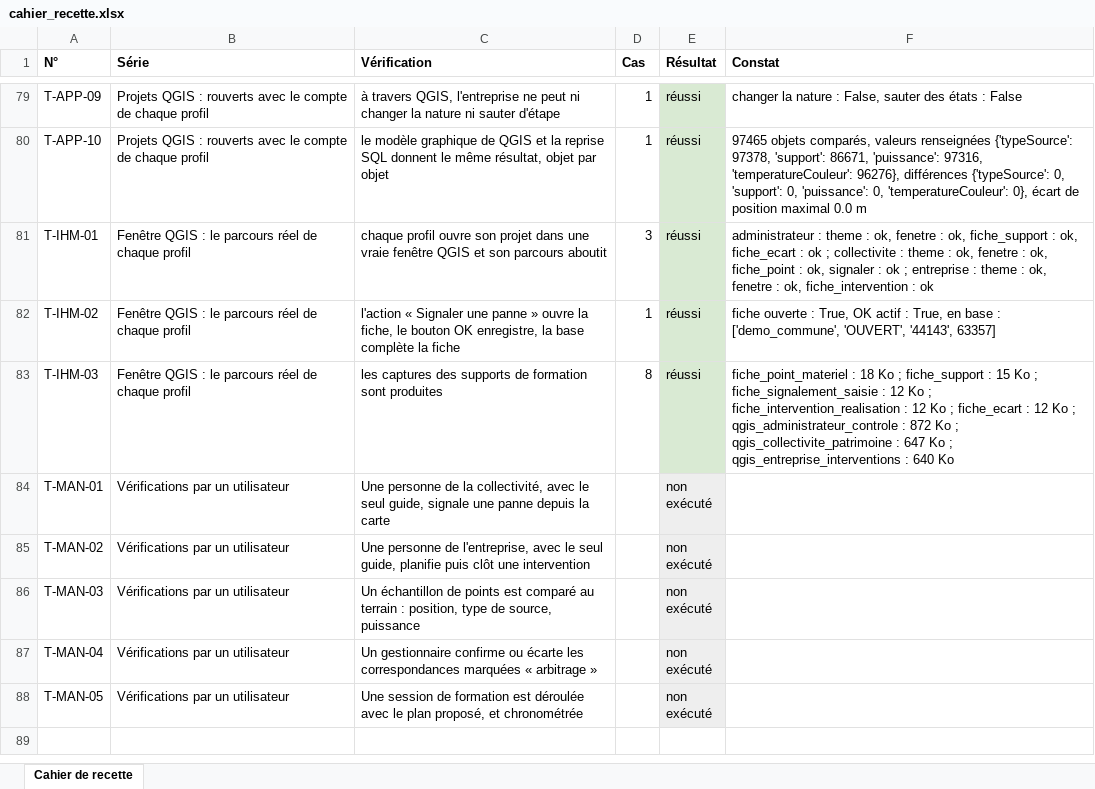
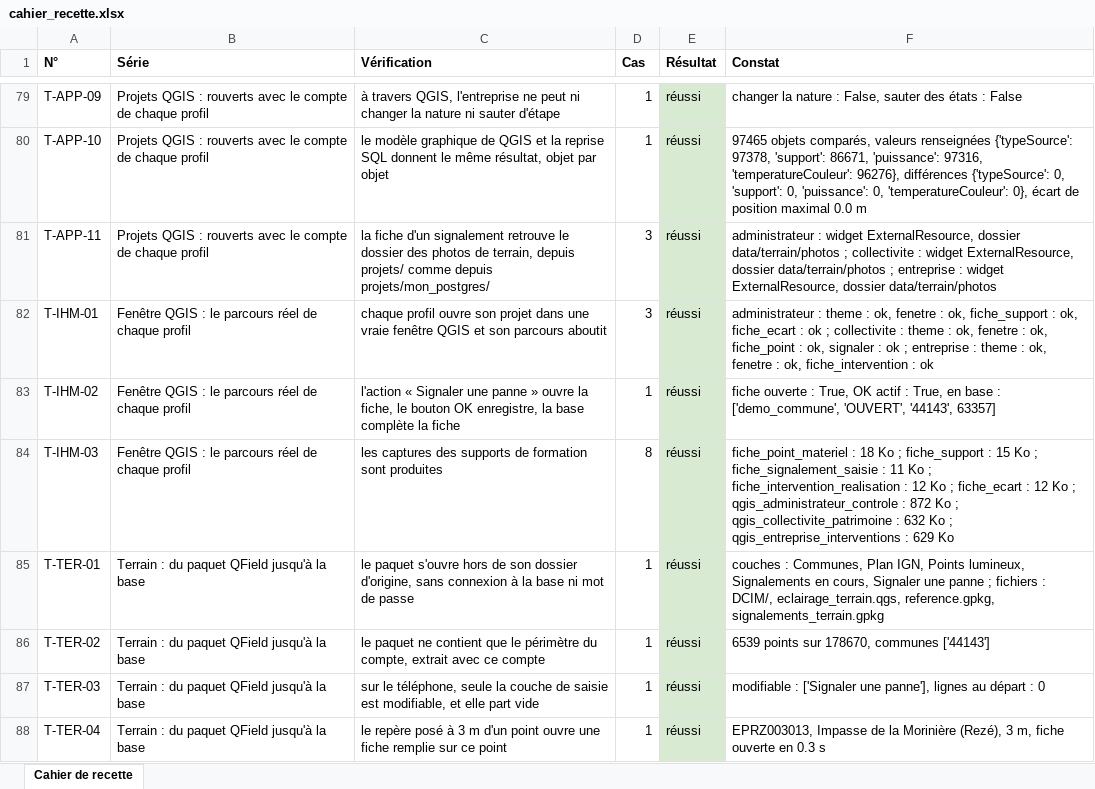
Before and after one commit to jauresmas/eclext-reprise, an Excel workbook: livrables/recette/cahier_recette.xlsx, sheet Cahier de recette, drawn as a sheet; only a part is shown, gaps mark what is left out; the shorter side is filled out with more unchanged rows; values as stored, in another font and other column widths than the file's, no borders; addresses are those after the commit; the diff covers the shown part only; the diff names each change by its address in the sheet, - before the commit and + after, or states it on an @@ line.

Commit message:
Déclaration des pannes sur le terrain avec QField
Paquet QField hors ligne pour la collectivité, extrait avec les droits de son
compte : points lumineux, signalements en cours et communes de son périmètre,
sans connexion ni mot de passe. La panne se saisit sur le téléphone, avec la
photo, le point le plus proche et la date du constat.

Au retour, importer_pannes_terrain.bat verse l'envoi par la fonction
exploitation.importer_signalements_terrain, avec le compte de la collectivité :
périmètre appliqué par la base, aucun doublon (uuid du téléphone), bilan
reçues = importées + déjà importées + refusées, compte rendu CSV par ligne.

Base : colonnes uuid_terrain, constate_le et photo sur les signalements.
Projets QGIS : onglet Terrain sur la fiche, visible pour ces seules fiches.
Documents : guide, aide-mémoire et plan de formation complétés.
Recette : série T-TER et T-APP-11, 202 cas, 0 en échec. Le paquet est simulé
avec le moteur de QGIS ; l'essai sur un vrai téléphone reste à faire (T-MAN-06).

```diff
--- a/livrables/recette/cahier_recette.xlsx (sheet Cahier de recette)
+++ b/livrables/recette/cahier_recette.xlsx (sheet Cahier de recette)
+row 81: T-APP-11 | Projets QGIS : rouverts avec le compte de chaque profil | la fiche d'un signalement retrouve le dossier des photos de terrain, depuis projets/ comme depuis projets/mon_postgres/ | 3 | réussi | administrateur : widget ExternalResource, dossier data/terrain/photos ; collectivite : widget ExternalResource, dossier data/terrain/photos ; entreprise : widget ExternalResource, dossier data/terrain/photos
-F84 (Constat): …fiche_signalement_saisie : 12 Ko ; fiche_intervention_realisation : 12 Ko ; fiche_ecart : 12 Ko ; qgis_administrateur_controle : 872 Ko ; qgis_collectivite_patrimoine : 647 Ko ; qgis_entreprise_interventions : 640 Ko
+F84 (Constat): …fiche_signalement_saisie : 11 Ko ; fiche_intervention_realisation : 12 Ko ; fiche_ecart : 12 Ko ; qgis_administrateur_controle : 872 Ko ; qgis_collectivite_patrimoine : 632 Ko ; qgis_entreprise_interventions : 629 Ko
+row 85: T-TER-01 | Terrain : du paquet QField jusqu'à la base | le paquet s'ouvre hors de son dossier d'origine, sans connexion à la base ni mot de passe | 1 | réussi | couches : Communes, Plan IGN, Points lumineux, Signalements en cours, Signaler une panne ; fichiers : DCIM/, eclairage_terrain.qgs, reference.gpkg, signalements_terrain.gpkg
+row 86: T-TER-02 | Terrain : du paquet QField jusqu'à la base | le paquet ne contient que le périmètre du compte, extrait avec ce compte | 1 | réussi | 6539 points sur 178670, communes ['44143']
+row 87: T-TER-03 | Terrain : du paquet QField jusqu'à la base | sur le téléphone, seule la couche de saisie est modifiable, et elle part vide | 1 | réussi | modifiable : ['Signaler une panne'], lignes au départ : 0
+row 88: T-TER-04 | Terrain : du paquet QField jusqu'à la base | le repère posé à 3 m d'un point ouvre une fiche remplie sur ce point | 1 | réussi | EPRZ003013, Impasse de la Morinière (Rezé), 3 m, fiche ouverte en 0.3 s
```
Also changed, not shown: 9 added rows and 2 edited cells elsewhere in this sheet, 31 other files.
